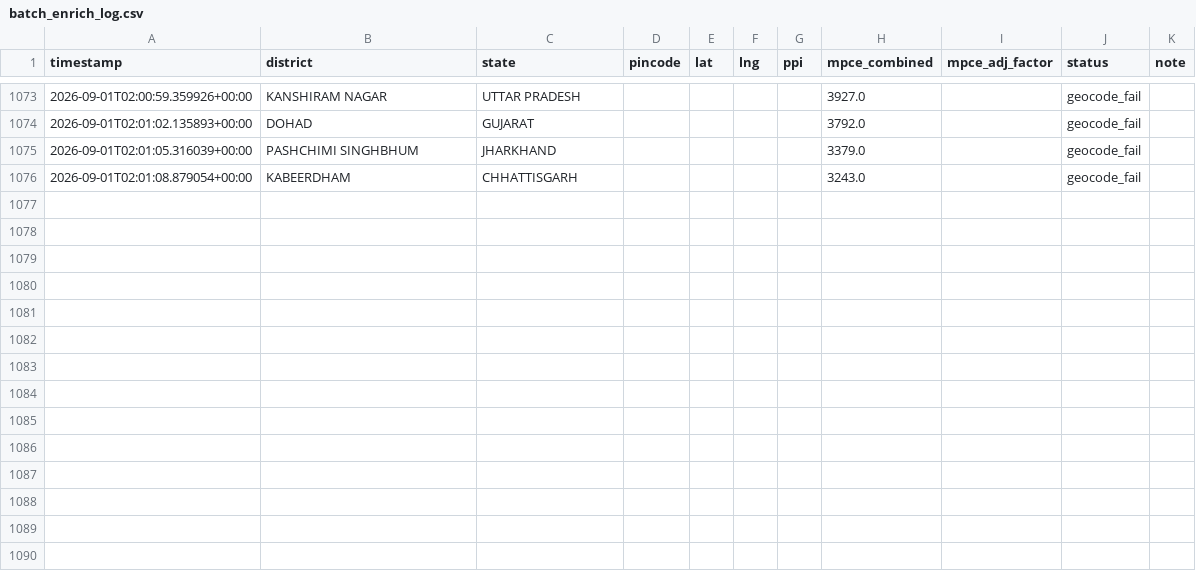
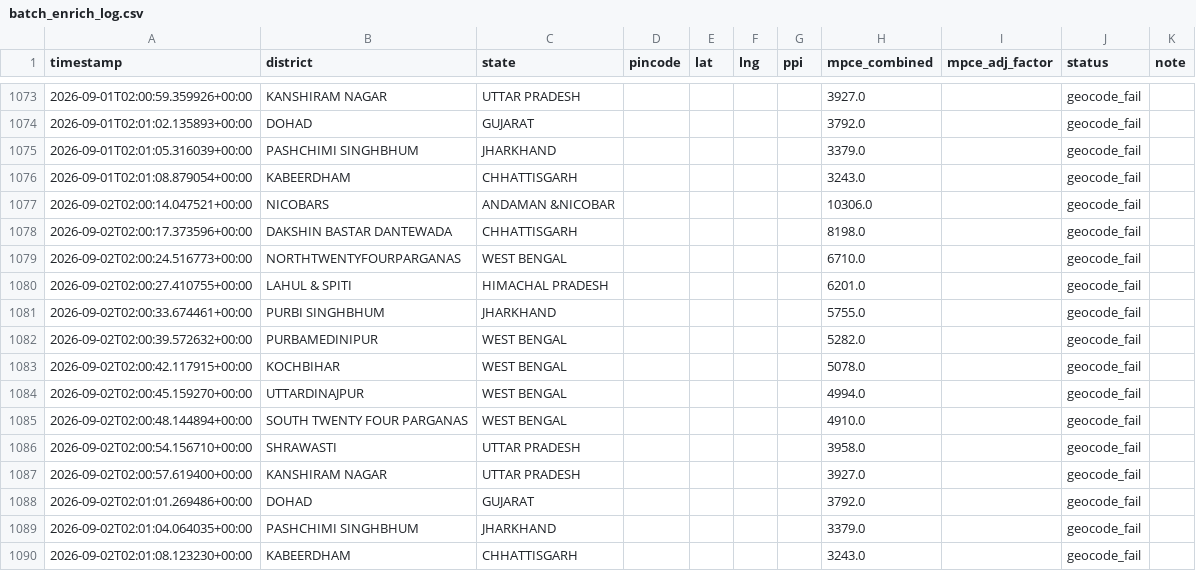
Before and after one commit to Raghotham-harish/paisa-map, a CSV file: paisamap-etl/data/output/batch_enrich_log.csv, drawn as a sheet; only a part is shown, gaps mark what is left out.

Commit message:
cron: daily enrich 2026-09-02 — 15559 pincodes total [skip ci]

```diff
--- a/paisamap-etl/data/output/batch_enrich_log.csv
+++ b/paisamap-etl/data/output/batch_enrich_log.csv
@@ -1076 +1076,15 @@ timestamp,district,state,pincode,lat,lng,ppi,mpce_combined,mpce_adj_factor,statu
 2026-09-01T02:01:08.879054+00:00,KABEERDHAM,CHHATTISGARH,,,,,3243.0,,geocode_fail,
+2026-09-02T02:00:14.047521+00:00,NICOBARS,ANDAMAN &NICOBAR,,,,,10306.0,,geocode_fail,
+2026-09-02T02:00:17.373596+00:00,DAKSHIN BASTAR DANTEWADA,CHHATTISGARH,,,,,8198.0,,geocode_fail,
+2026-09-02T02:00:24.516773+00:00,NORTHTWENTYFOURPARGANAS,WEST BENGAL,,,,,6710.0,,geocode_fail,
+2026-09-02T02:00:27.410755+00:00,LAHUL & SPITI,HIMACHAL PRADESH,,,,,6201.0,,geocode_fail,
+2026-09-02T02:00:33.674461+00:00,PURBI SINGHBHUM,JHARKHAND,,,,,5755.0,,geocode_fail,
+2026-09-02T02:00:39.572632+00:00,PURBAMEDINIPUR,WEST BENGAL,,,,,5282.0,,geocode_fail,
+2026-09-02T02:00:42.117915+00:00,KOCHBIHAR,WEST BENGAL,,,,,5078.0,,geocode_fail,
+2026-09-02T02:00:45.159270+00:00,UTTARDINAJPUR,WEST BENGAL,,,,,4994.0,,geocode_fail,
+2026-09-02T02:00:48.144894+00:00,SOUTH TWENTY FOUR PARGANAS,WEST BENGAL,,,,,4910.0,,geocode_fail,
+2026-09-02T02:00:54.156710+00:00,SHRAWASTI,UTTAR PRADESH,,,,,3958.0,,geocode_fail,
+2026-09-02T02:00:57.619400+00:00,KANSHIRAM NAGAR,UTTAR PRADESH,,,,,3927.0,,geocode_fail,
+2026-09-02T02:01:01.269486+00:00,DOHAD,GUJARAT,,,,,3792.0,,geocode_fail,
+2026-09-02T02:01:04.064035+00:00,PASHCHIMI SINGHBHUM,JHARKHAND,,,,,3379.0,,geocode_fail,
+2026-09-02T02:01:08.123230+00:00,KABEERDHAM,CHHATTISGARH,,,,,3243.0,,geocode_fail,
```
